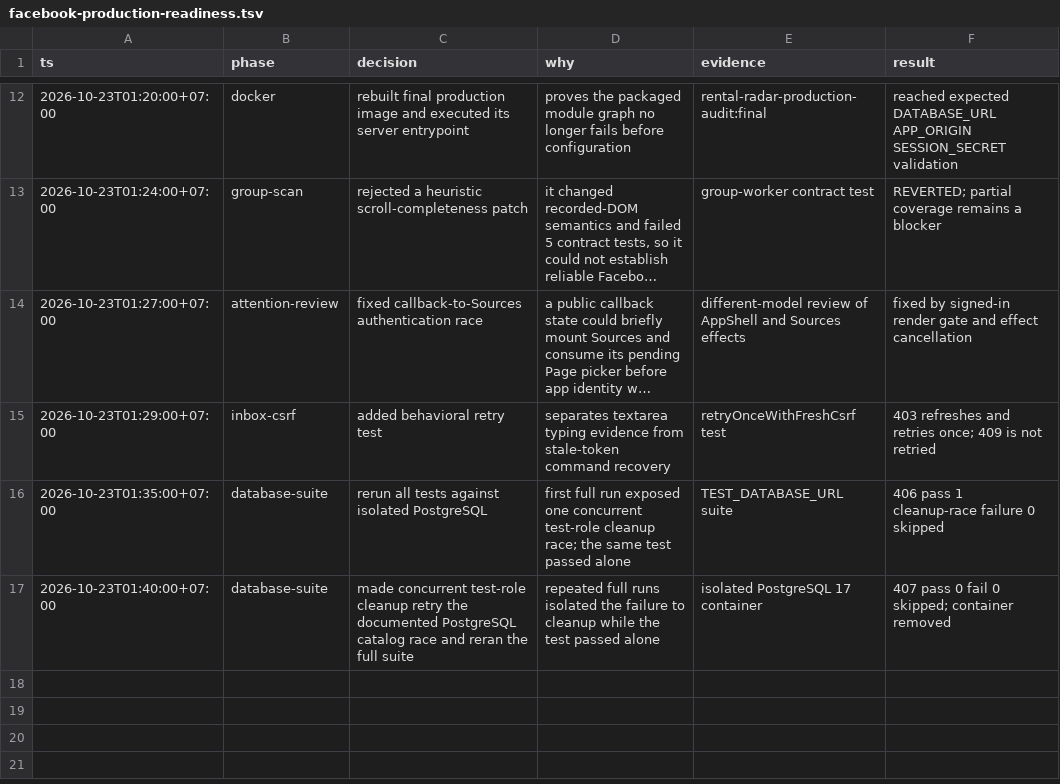
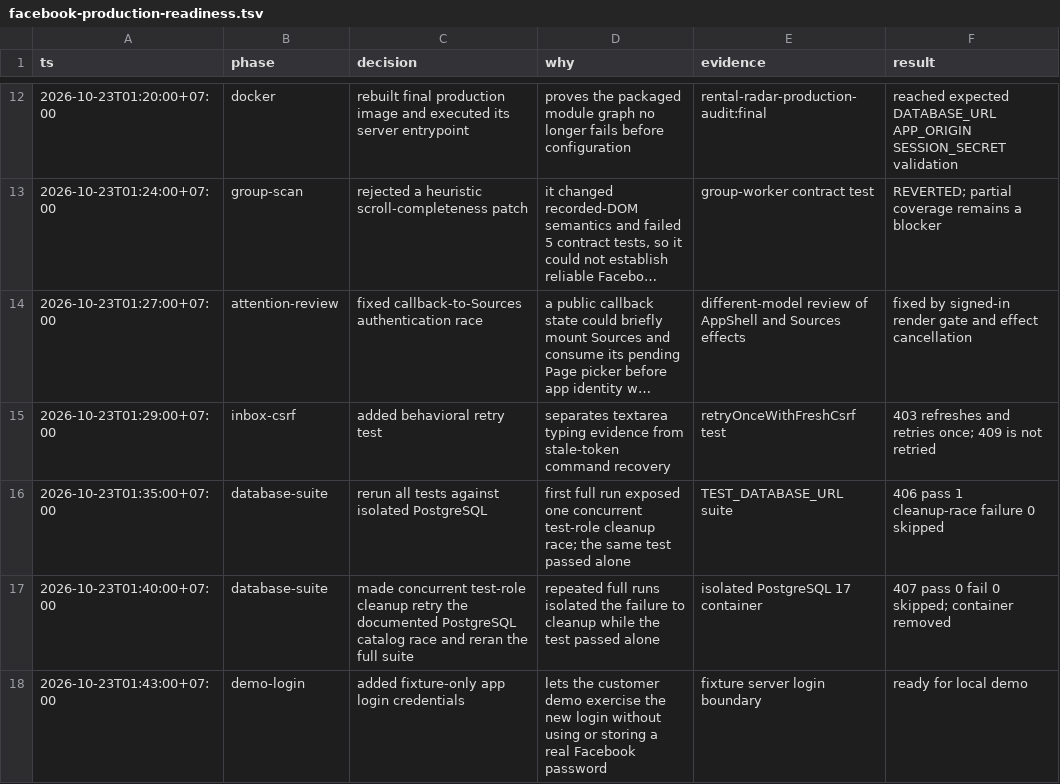
Before and after one commit to Bestlismz/post, a TSV file: .audit/facebook-production-readiness.tsv, drawn as a sheet; only a part is shown, gaps mark what is left out; long unchanged cells end in ….

Commit message:
feat: support customer demo login

```diff
--- a/.audit/facebook-production-readiness.tsv
+++ b/.audit/facebook-production-readiness.tsv
@@ -17 +17,2 @@ ts	phase	decision	why	evidence	result
 2026-10-23T01:40:00+07:00	database-suite	made concurrent test-role cleanup retry the documented PostgreSQL catalog race and reran the full suite	repeated full runs isolated the failure to cleanup while the test passed alone	isolated PostgreSQL 17 container	407 pass 0 fail 0 skipped; container removed
+2026-10-23T01:43:00+07:00	demo-login	added fixture-only app login credentials	lets the customer demo exercise the new login without using or storing a real Facebook password	fixture server login boundary	ready for local demo
```
Also changed, not shown: 2 other files.
